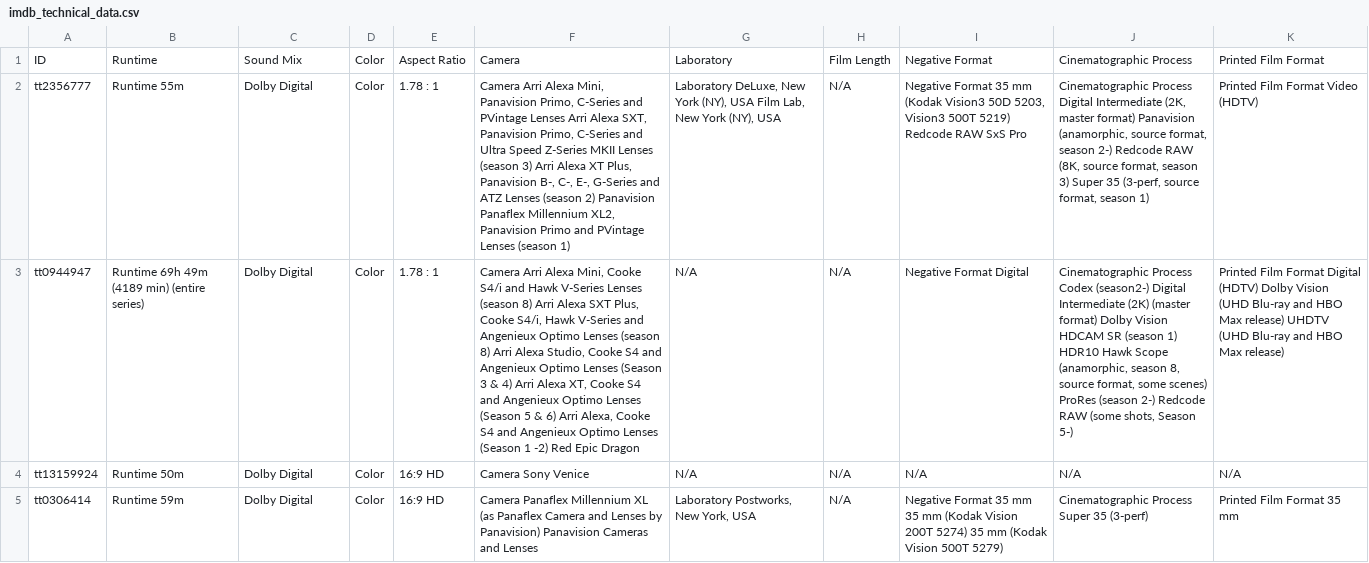
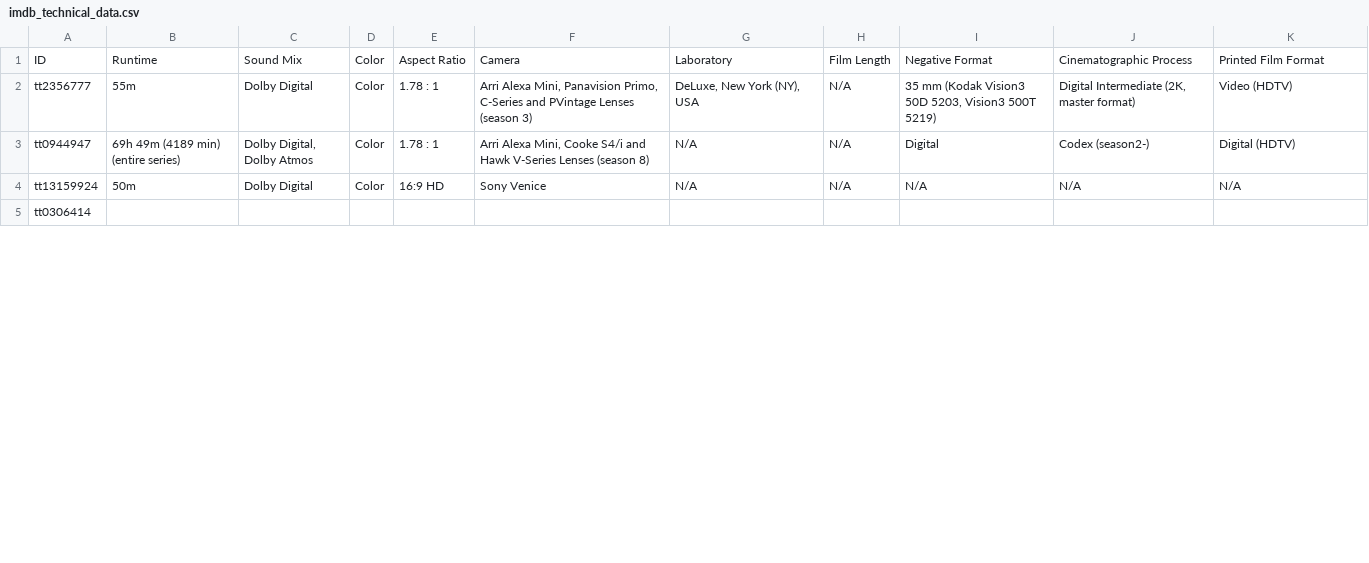
Before and after one commit to vsemikina/parsing_movies, a CSV file: imdb_technical_data.csv, drawn as a sheet; only a part is shown; the diff covers the shown part only; the diff names each change by its address in the sheet, - before the commit and + after, or states it on an @@ line.

```diff
--- a/imdb_technical_data.csv
+++ b/imdb_technical_data.csv
-B2: Runtime 55m
+B2: 55m
-F2: Camera Arri Alexa Mini, Panavision Primo, C-Series and PVintage Lenses Arri Alexa SXT, Panavision Primo, C-Series and Ultra Speed Z-Series MKII Lenses (season 3) Arri Alexa XT Plus, Panavision B-, C-, E-, G-Series and ATZ Lenses (season 2) Panavision Panaflex Millennium XL2, Panavision Primo and PVintage Lenses (season 1)
+F2: Arri Alexa Mini, Panavision Primo, C-Series and PVintage Lenses (season 3)
-G2: Laboratory DeLuxe, New York (NY), USA Film Lab, New York…
+G2: DeLuxe, New York…
-I2: Negative Format 35 mm (Kodak Vision3 50D 5203, Vision3 500T 5219) Redcode RAW SxS Pro
+I2: 35 mm (Kodak Vision3 50D 5203, Vision3 500T 5219)
-J2: Cinematographic Process Digital Intermediate (2K, master format) Panavision (anamorphic, source format, season 2-) Redcode RAW (8K, source format, season 3) Super 35 (3-perf, source format, season 1)
+J2: Digital Intermediate (2K, master format)
-K2: Printed Film Format Video (HDTV)
+K2: Video (HDTV)
-B3: Runtime 69h 49m (4189 min) (entire series)
+B3: 69h 49m (4189 min) (entire series)
-C3: Dolby Digital
+C3: Dolby Digital, Dolby Atmos
-F3: Camera Arri Alexa Mini, Cooke S4/i and Hawk V-Series Lenses (season 8) Arri Alexa SXT Plus, Cooke S4/i, Hawk V-Series and Angenieux Optimo Lenses (season 8) Arri Alexa Studio, Cooke S4 and Angenieux Optimo Lenses (Season 3 & 4) Arri Alexa XT, Cooke S4 and Angenieux Optimo Lenses (Season 5 & 6) Arri Alexa, Cooke S4 and Angenieux Optimo Lenses (Season 1 -2) Red Epic Dragon
+F3: Arri Alexa Mini, Cooke S4/i and Hawk V-Series Lenses (season 8)
-I3: Negative Format Digital
+I3: Digital
-J3: Cinematographic Process Codex (season2-) Digital Intermediate (2K) (master format) Dolby Vision HDCAM SR (season 1) HDR10 Hawk Scope (anamorphic, season 8, source format, some scenes) ProRes (season 2-) Redcode RAW (some shots, Season 5-)
+J3: Codex (season2-)
-K3: Printed Film Format Digital (HDTV) Dolby Vision (UHD Blu-ray and HBO Max release) UHDTV (UHD Blu-ray and HBO Max release)
+K3: Digital (HDTV)
-B4: Runtime 50m
+B4: 50m
-F4: Camera Sony Venice
+F4: Sony Venice
-B5: Runtime 59m
+B5: (empty)
-C5: Dolby Digital
+C5: (empty)
-D5: Color
+D5: (empty)
-E5: 16:9 HD
+E5: (empty)
-F5: Camera Panaflex Millennium XL (as Panaflex Camera and Lenses by Panavision) Panavision Cameras and Lenses
+F5: (empty)
-G5: Laboratory Postworks, New York, USA
+G5: (empty)
-H5: N/A
+H5: (empty)
-I5: Negative Format 35 mm 35 mm (Kodak Vision 200T 5274) 35 mm (Kodak Vision 500T 5279)
+I5: (empty)
-J5: Cinematographic Process Super 35 (3-perf)
+J5: (empty)
-K5: Printed Film Format 35 mm
+K5: (empty)
```
Also changed, not shown: 26 edited cells elsewhere in this file, 1 other file.
